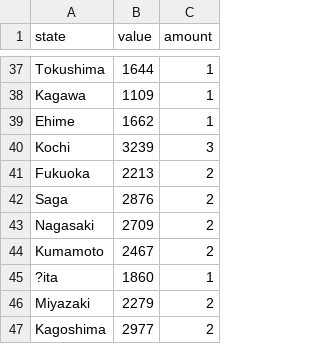
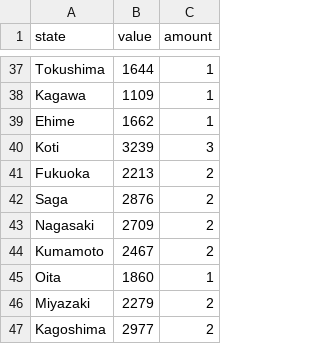
Before and after one commit to Yuto-Yasuda-1999/InfoVis2021, a CSV file: FinalReport/2020.csv, drawn as a sheet; only a part is shown, gaps mark what is left out.

```diff
--- a/FinalReport/2020.csv
+++ b/FinalReport/2020.csv
@@ -39,3 +39,3 @@ Kagawa,1109,1
 Ehime,1662,1
-Kochi,3239,3
+Koti,3239,3
 Fukuoka,2213,2
@@ -44,3 +44,3 @@ Nagasaki,2709,2
 Kumamoto,2467,2
-?ita,1860,1
+Oita,1860,1
 Miyazaki,2279,2
```
Also changed, not shown: 4 other files.
